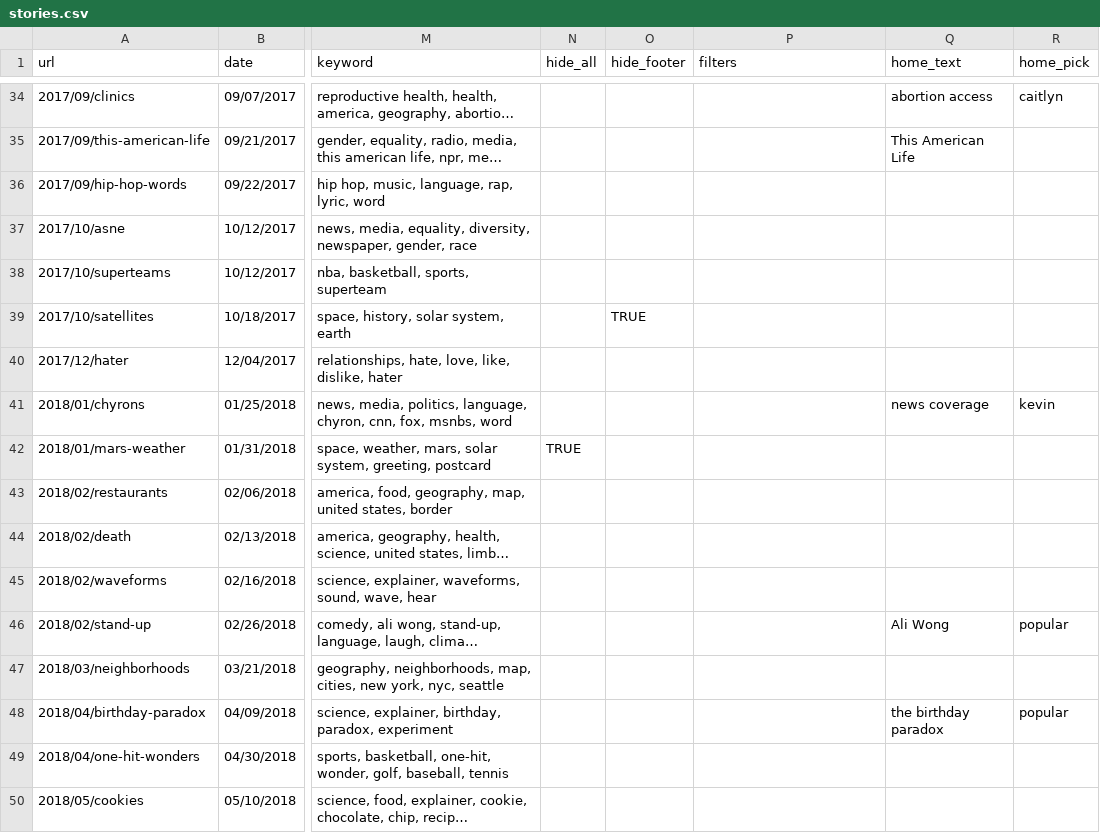
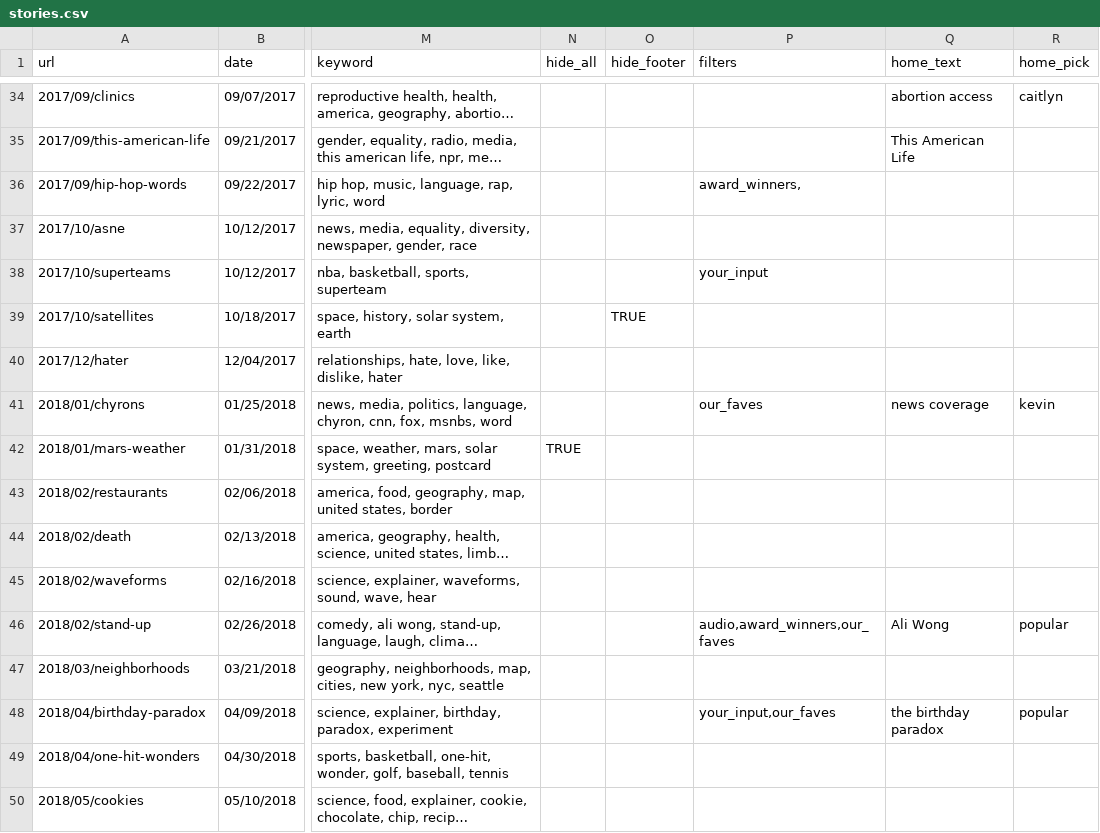
Before and after one commit to the-pudding/website, a CSV file: src/data/stories.csv, drawn as a sheet; only a part is shown, gaps mark what is left out; long unchanged cells end in …; the diff covers the shown part only; the diff names each change by its address in the sheet, - before the commit and + after, or states it on an @@ line.

```diff
--- a/src/data/stories.csv
+++ b/src/data/stories.csv
-P36 (filters): (empty)
+P36 (filters): award_winners,
-P38 (filters): (empty)
+P38 (filters): your_input
-P41 (filters): (empty)
+P41 (filters): our_faves
-P46 (filters): (empty)
+P46 (filters): audio,award_winners,our_faves
-P48 (filters): (empty)
+P48 (filters): your_input,our_faves
```
Also changed, not shown: 76 edited cells elsewhere in this file, 9 other files.
